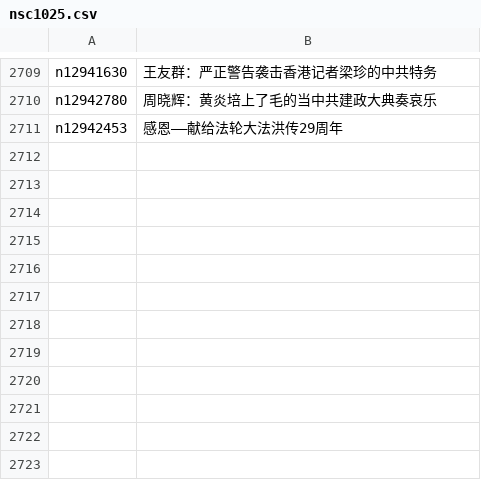
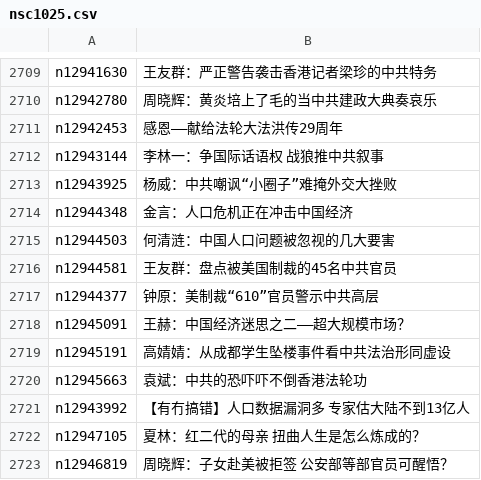
Before and after one commit to easy2view/epoch-comment, a CSV file: indexes/nsc1025.csv, drawn as a sheet; only a part is shown, gaps mark what is left out; the diff names each change by its address in the sheet, - before the commit and + after, or states it on an @@ line.

```diff
--- a/indexes/nsc1025.csv
+++ b/indexes/nsc1025.csv
+row 2712: n12943144 | 李林一：争国际话语权 战狼推中共叙事
+row 2713: n12943925 | 杨威：中共嘲讽“小圈子”难掩外交大挫败
+row 2714: n12944348 | 金言：人口危机正在冲击中国经济
+row 2715: n12944503 | 何清涟：中国人口问题被忽视的几大要害
+row 2716: n12944581 | 王友群：盘点被美国制裁的45名中共官员
+row 2717: n12944377 | 钟原：美制裁“610”官员警示中共高层
+row 2718: n12945091 | 王赫：中国经济迷思之二——超大规模市场？
+row 2719: n12945191 | 高婧婧：从成都学生坠楼事件看中共法治形同虚设
+row 2720: n12945663 | 袁斌：中共的恐吓吓不倒香港法轮功
+row 2721: n12943992 | 【有冇搞错】人口数据漏洞多 专家估大陆不到13亿人
+row 2722: n12947105 | 夏林：红二代的母亲 扭曲人生是怎么炼成的？
+row 2723: n12946819 | 周晓辉：子女赴美被拒签 公安部等部官员可醒悟？
```
Also changed, not shown: indexes/nsc1035.csv, indexes/nsc993.csv, 27 other files.
